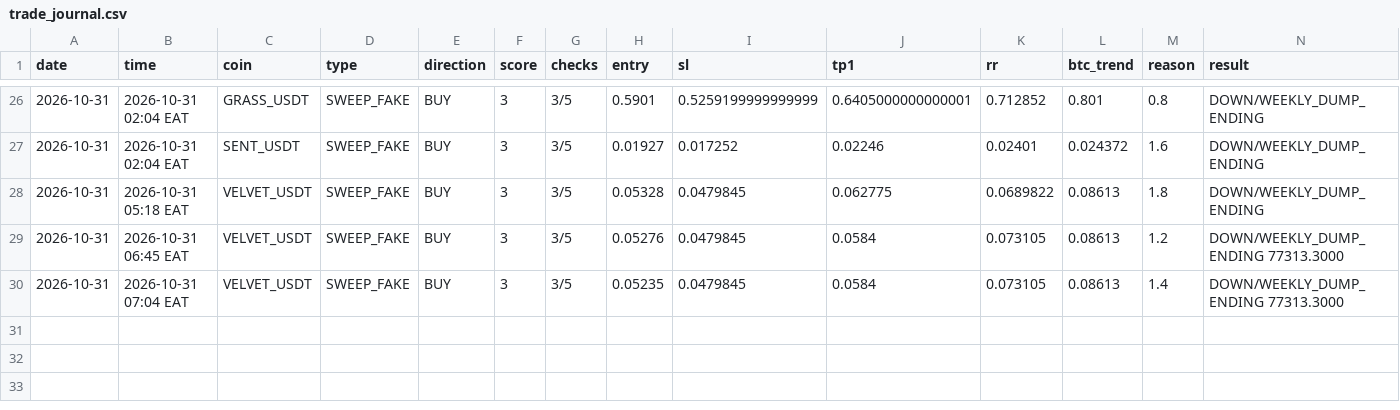
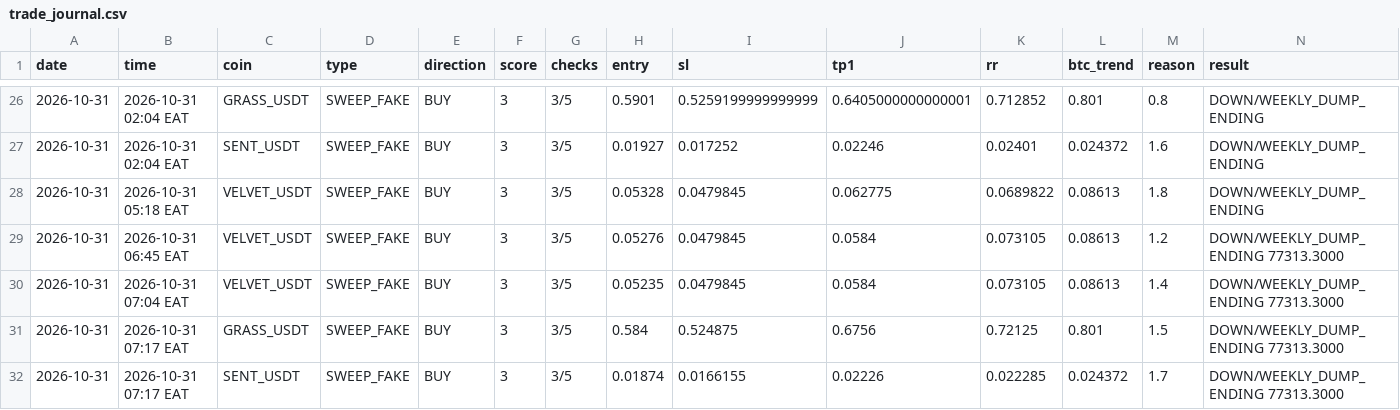
Before and after one commit to Asha44-023/Koma-bot-, a CSV file: trade_journal.csv, drawn as a sheet; only a part is shown, gaps mark what is left out; rows hold the shown columns only; the diff names each change by its address in the sheet, - before the commit and + after, or states it on an @@ line.

```diff
--- a/trade_journal.csv
+++ b/trade_journal.csv
+row 31: 2026-10-31 | 2026-10-31 07:17 EAT | GRASS_USDT | SWEEP_FAKE | BUY | 3 | 3/5 | 0.584 | 0.524875 | 0.6756 | 0.72125 | 0.801 | 1.5 | DOWN/WEEKLY_DUMP_ENDING 77313.3000
+row 32: 2026-10-31 | 2026-10-31 07:17 EAT | SENT_USDT | SWEEP_FAKE | BUY | 3 | 3/5 | 0.01874 | 0.0166155 | 0.02226 | 0.022285 | 0.024372 | 1.7 | DOWN/WEEKLY_DUMP_ENDING 77313.3000
```
Also changed, not shown: 1 other file.
